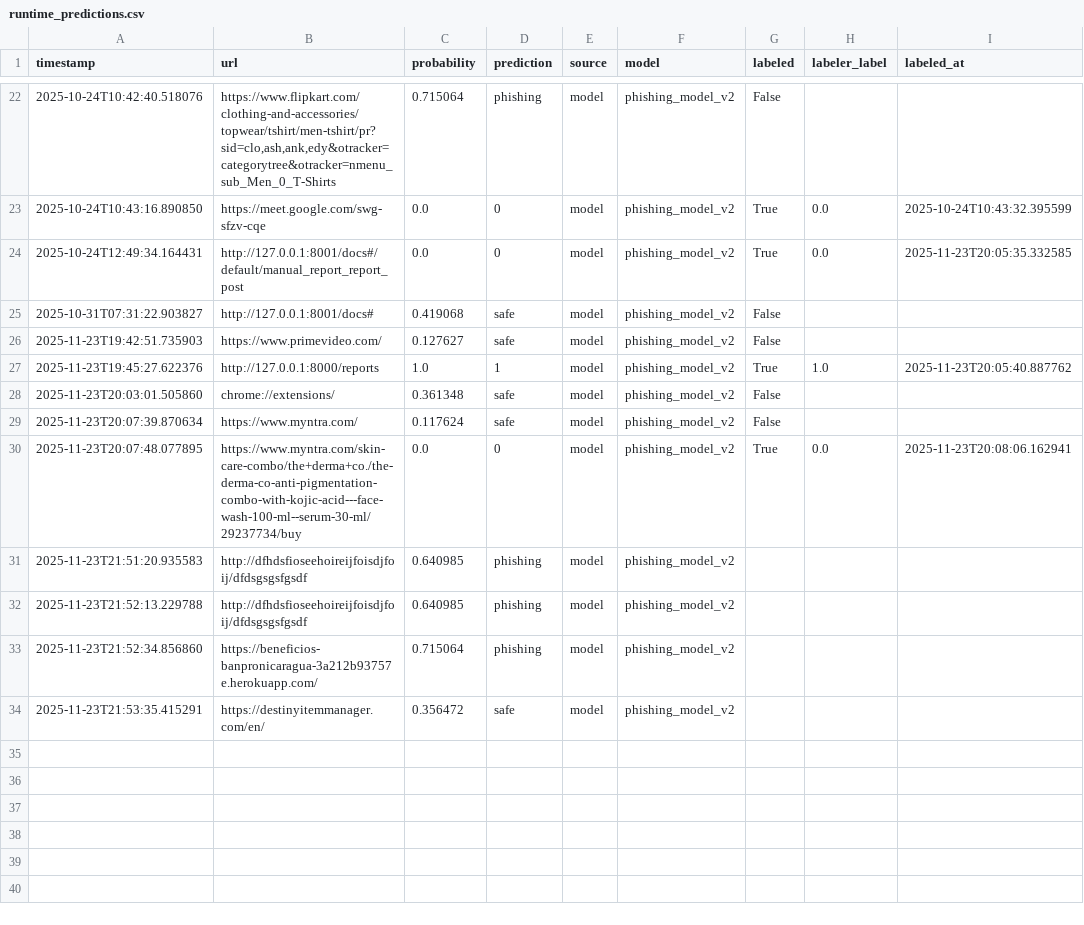
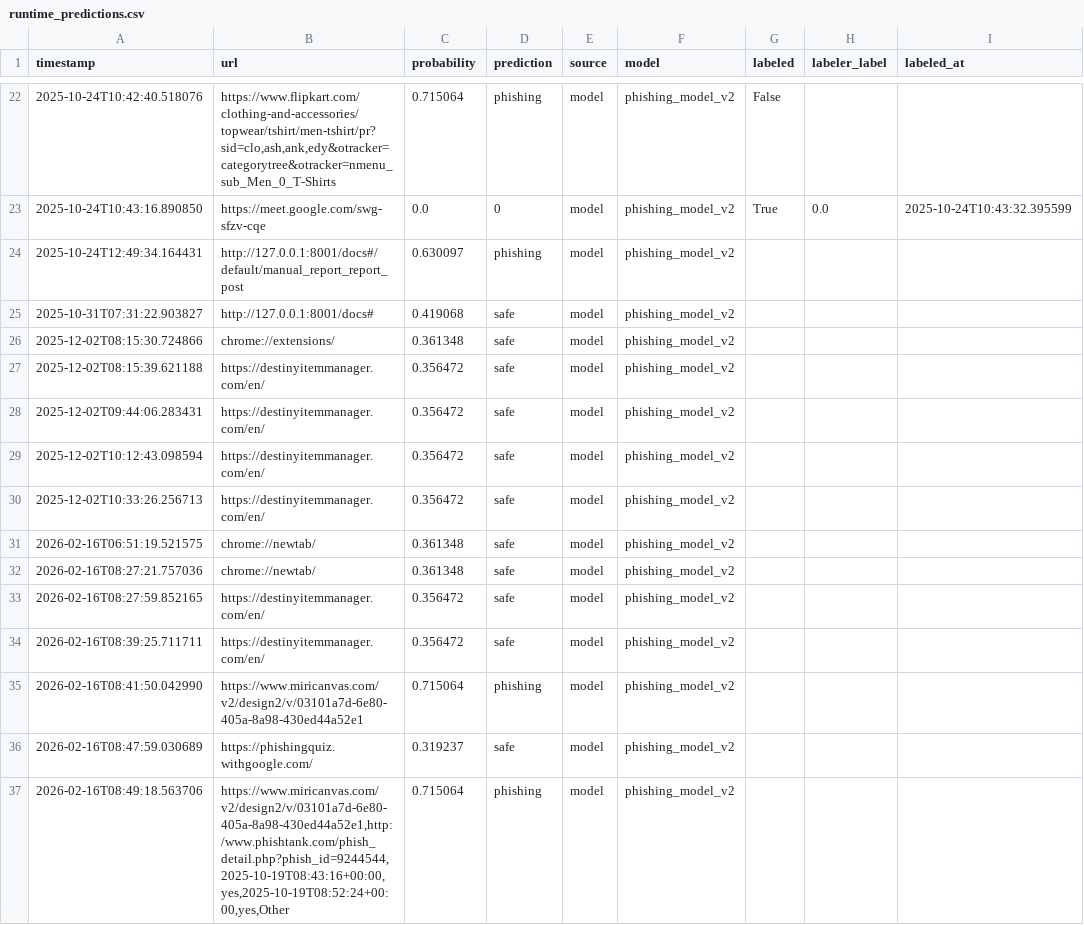
Before and after one commit to rohitjadu/Phishguard, a CSV file: backend/runtime_predictions.csv, drawn as a sheet; only a part is shown, gaps mark what is left out.

```diff
--- a/backend/runtime_predictions.csv
+++ b/backend/runtime_predictions.csv
@@ -23,12 +23,15 @@ timestamp,url,probability,prediction,source,model,labeled,labeler_label,labeled_
 2025-10-24T10:43:16.890850,https://meet.google.com/swg-sfzv-cqe,0.0,0,model,phishing_model_v2,True,0.0,2025-10-24T10:43:32.395599
-2025-10-24T12:49:34.164431,http://127.0.0.1:8001/docs#/default/manual_report_report_post,0.0,0,model,phishing_model_v2,True,0.0,2025-11-23T20:05:35.332585
-2025-10-31T07:31:22.903827,http://127.0.0.1:8001/docs#,0.419068,safe,model,phishing_model_v2,False,,
-2025-11-23T19:42:51.735903,https://www.primevideo.com/,0.127627,safe,model,phishing_model_v2,False,,
-2025-11-23T19:45:27.622376,http://127.0.0.1:8000/reports,1.0,1,model,phishing_model_v2,True,1.0,2025-11-23T20:05:40.887762
-2025-11-23T20:03:01.505860,chrome://extensions/,0.361348,safe,model,phishing_model_v2,False,,
-2025-11-23T20:07:39.870634,https://www.myntra.com/,0.117624,safe,model,phishing_model_v2,False,,
-2025-11-23T20:07:48.077895,https://www.myntra.com/skin-care-combo/the+derma+co./the-derma-co-anti-pigmentation-combo-with-kojic-acid---face-wash-100-ml--serum-30-ml/29237734/buy,0.0,0,model,phishing_model_v2,True,0.0,2025-11-23T20:08:06.162941
-2025-11-23T21:51:20.935583,http://dfhdsfioseehoireijfoisdjfoij/dfdsgsgsfgsdf,0.640985,phishing,model,phishing_model_v2
-2025-11-23T21:52:13.229788,http://dfhdsfioseehoireijfoisdjfoij/dfdsgsgsfgsdf,0.640985,phishing,model,phishing_model_v2
-2025-11-23T21:52:34.856860,https://beneficios-banpronicaragua-3a212b93757e.herokuapp.com/,0.715064,phishing,model,phishing_model_v2
-2025-11-23T21:53:35.415291,https://destinyitemmanager.com/en/,0.356472,safe,model,phishing_model_v2
+2025-10-24T12:49:34.164431,http://127.0.0.1:8001/docs#/default/manual_report_report_post,0.630097,phishing,model,phishing_model_v2
+2025-10-31T07:31:22.903827,http://127.0.0.1:8001/docs#,0.419068,safe,model,phishing_model_v2
+2025-12-02T08:15:30.724866,chrome://extensions/,0.361348,safe,model,phishing_model_v2
+2025-12-02T08:15:39.621188,https://destinyitemmanager.com/en/,0.356472,safe,model,phishing_model_v2
+2025-12-02T09:44:06.283431,https://destinyitemmanager.com/en/,0.356472,safe,model,phishing_model_v2
+2025-12-02T10:12:43.098594,https://destinyitemmanager.com/en/,0.356472,safe,model,phishing_model_v2
+2025-12-02T10:33:26.256713,https://destinyitemmanager.com/en/,0.356472,safe,model,phishing_model_v2
+2026-02-16T06:51:19.521575,chrome://newtab/,0.361348,safe,model,phishing_model_v2
+2026-02-16T08:27:21.757036,chrome://newtab/,0.361348,safe,model,phishing_model_v2
+2026-02-16T08:27:59.852165,https://destinyitemmanager.com/en/,0.356472,safe,model,phishing_model_v2
+2026-02-16T08:39:25.711711,https://destinyitemmanager.com/en/,0.356472,safe,model,phishing_model_v2
+2026-02-16T08:41:50.042990,https://www.miricanvas.com/v2/design2/v/03101a7d-6e80-405a-8a98-430ed44a52e1,0.715064,phishing,model,phishing_model_v2
+2026-02-16T08:47:59.030689,https://phishingquiz.withgoogle.com/,0.319237,safe,model,phishing_model_v2
+2026-02-16T08:49:18.563706,"https://www.miricanvas.com/v2/design2/v/03101a7d-6e80-405a-8a98-430ed44a52e1,http:/www.phishtank.com/phish_detail.php?phish_id=9244544,2025-10-19T08:43:16+00:00,yes,2025-10-19T08:52:24+00:00,yes,Other",0.715064,phishing,model,phishing_model_v2
```
Also changed, not shown: backend/labeled_urls.csv, backend/phishing_reports.csv, 20 other files.
